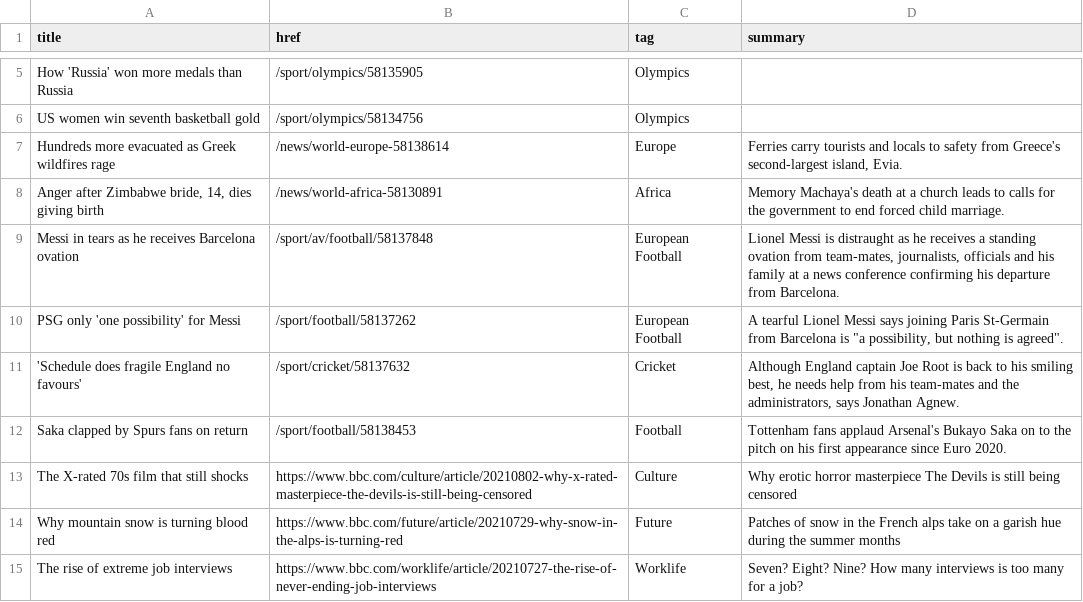
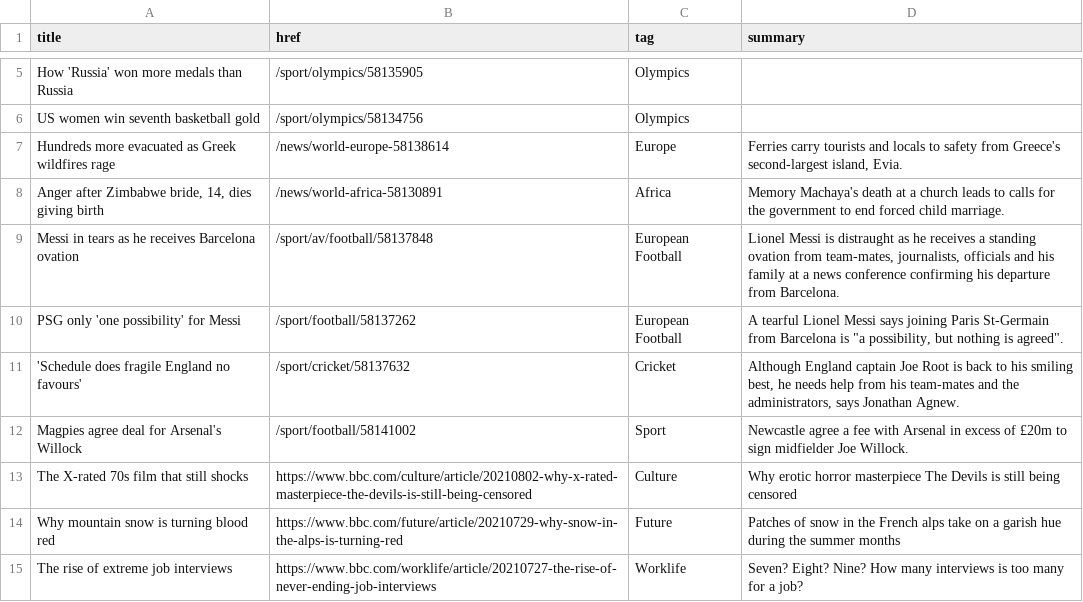
Before and after one commit to jsoma/autoscraper-history, a CSV file: bbc-headlines.csv, drawn as a sheet; only a part is shown, gaps mark what is left out; removed rows and columns are numbered as before the commit, all else as after; the diff names each change by its address in the sheet, - before the commit and + after, or states it on an @@ line.

```diff
--- a/bbc-headlines.csv
+++ b/bbc-headlines.csv
-row 12: Saka clapped by Spurs fans on return | /sport/football/58138453 | Football | Tottenham fans applaud Arsenal's Bukayo Saka on to the pitch on his first appearance since Euro 2020.
+row 12: Magpies agree deal for Arsenal's Willock | /sport/football/58141002 | Sport | Newcastle agree a fee with Arsenal in excess of £20m to sign midfielder Joe Willock.
```
